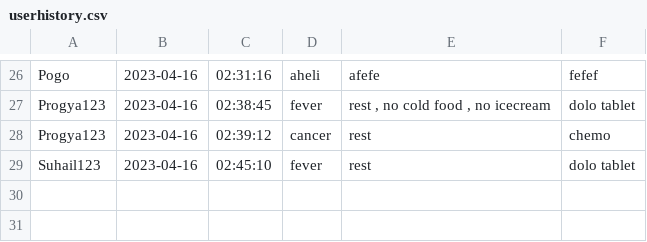
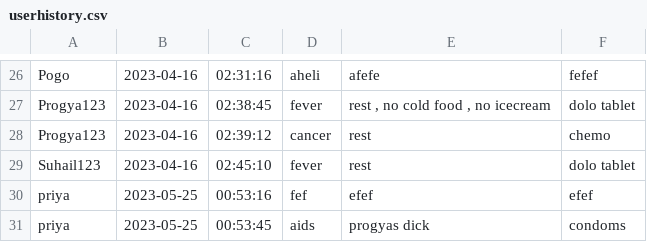
Before and after one commit to aamirbokhari/Project-Medichron, a CSV file: UCM_8_Apr/userhistory.csv, drawn as a sheet; only a part is shown, gaps mark what is left out.

```diff
--- a/UCM_8_Apr/userhistory.csv
+++ b/UCM_8_Apr/userhistory.csv
@@ -29 +29,3 @@ Progya123,2023-04-16,02:39:12,cancer,rest,chemo
 Suhail123,2023-04-16,02:45:10,fever,rest,dolo tablet
+priya,2023-05-25,00:53:16,fef,efef,efef
+priya,2023-05-25,00:53:45,aids,progyas dick,condoms
```
Also changed, not shown: UCM_8_Apr/nameListUser.csv, 6 other files.
